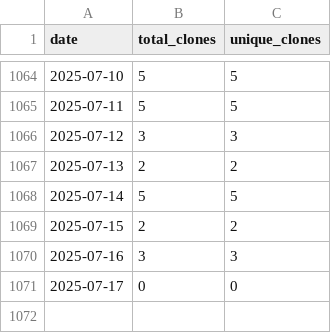
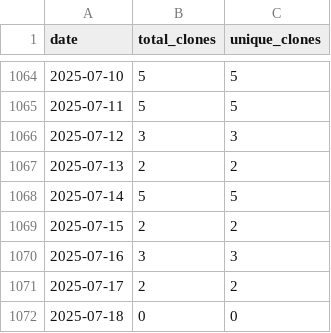
Before and after one commit to wumphlett/COMP-2210, a CSV file: .traffic/clones.csv, drawn as a sheet; only a part is shown, gaps mark what is left out.

Commit message:
Updating repository traffic

```diff
--- a/.traffic/clones.csv
+++ b/.traffic/clones.csv
@@ -1070,2 +1070,3 @@ date,total_clones,unique_clones
 2025-07-16,3,3
-2025-07-17,0,0
+2025-07-17,2,2
+2025-07-18,0,0
```
Also changed, not shown: .traffic/views.csv, 3 other files.
